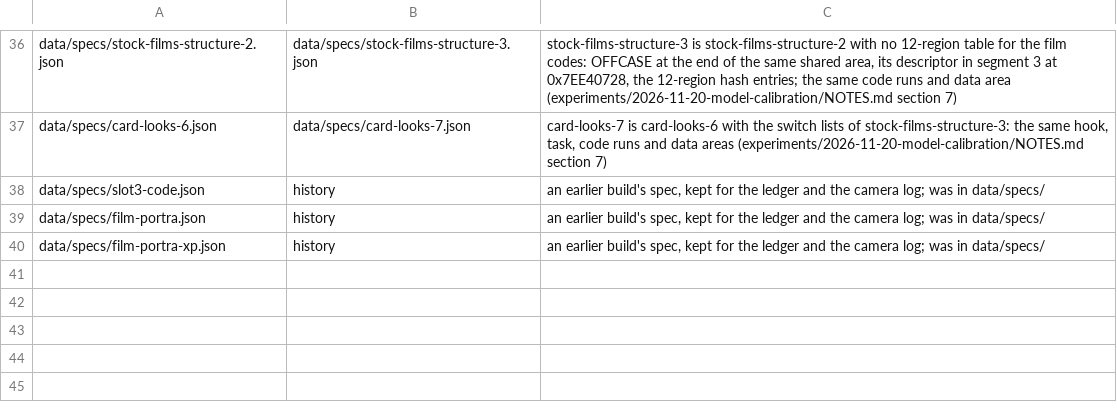
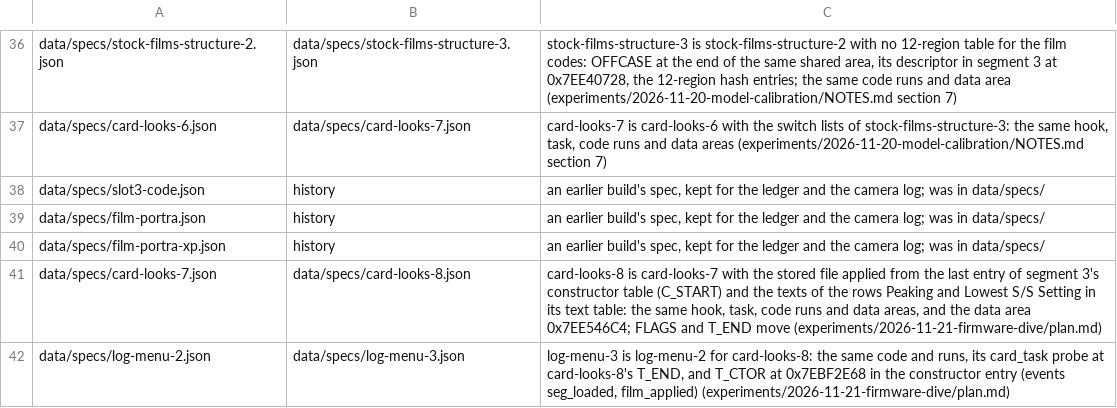
Before and after one commit to cfu288/EPM2Mod, a TSV file: tools/space-ledger/superseded.tsv, drawn as a sheet; only a part is shown, gaps mark what is left out; the diff names each change by its address in the sheet, - before the commit and + after, or states it on an @@ line.

Commit message:
feat(films): candidate films-start-texts: stored film simulations applied after the segment copies; Peaking and Lowest S/S texts in every language; two start-up log events
card-looks-8 and log-menu-3. The last entry of segment 3's constructor
table runs the apply before the application starts; the first screen applies
again as before. No byte differs from films-twelve-off in the pre-reset
range, the kernel range or segment 1. Emulator gates pass; not flashed.
freespace.py: an edit in place of an earlier version of a spec is no claim
against the later version (owner's decision), with two self-test cases.

```diff
--- a/tools/space-ledger/superseded.tsv
+++ b/tools/space-ledger/superseded.tsv
+row 41: data/specs/card-looks-7.json | data/specs/card-looks-8.json | card-looks-8 is card-looks-7 with the stored file applied from the last entry of segment 3's constructor table (C_START) and the texts of the rows Peaking and Lowest S/S Setting in its text table: the same hook, task, code runs and data areas, and the data area 0x7EE546C4; FLAGS and T_END move (experiments/2026-11-21-firmware-dive/plan.md)
+row 42: data/specs/log-menu-2.json | data/specs/log-menu-3.json | log-menu-3 is log-menu-2 for card-looks-8: the same code and runs, its card_task probe at card-looks-8's T_END, and T_CTOR at 0x7EBF2E68 in the constructor entry (events seg_loaded, film_applied) (experiments/2026-11-21-firmware-dive/plan.md)
```
Also changed, not shown: 13 other files.
